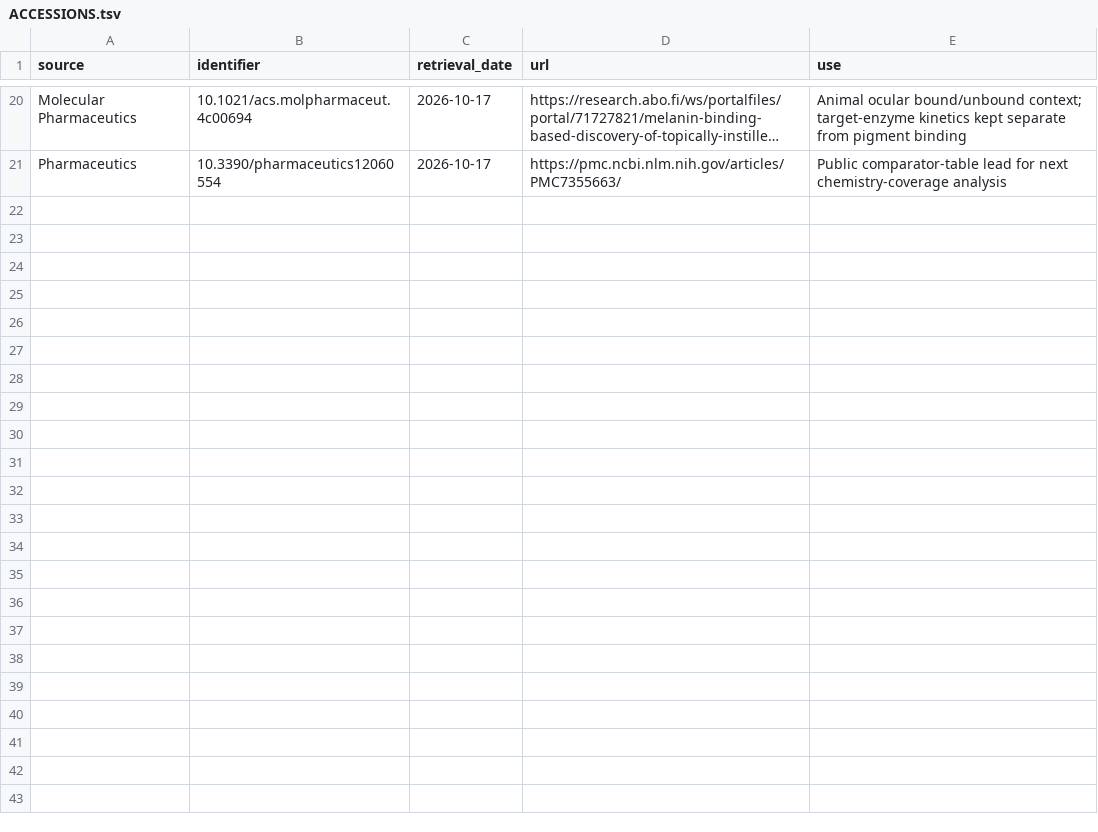
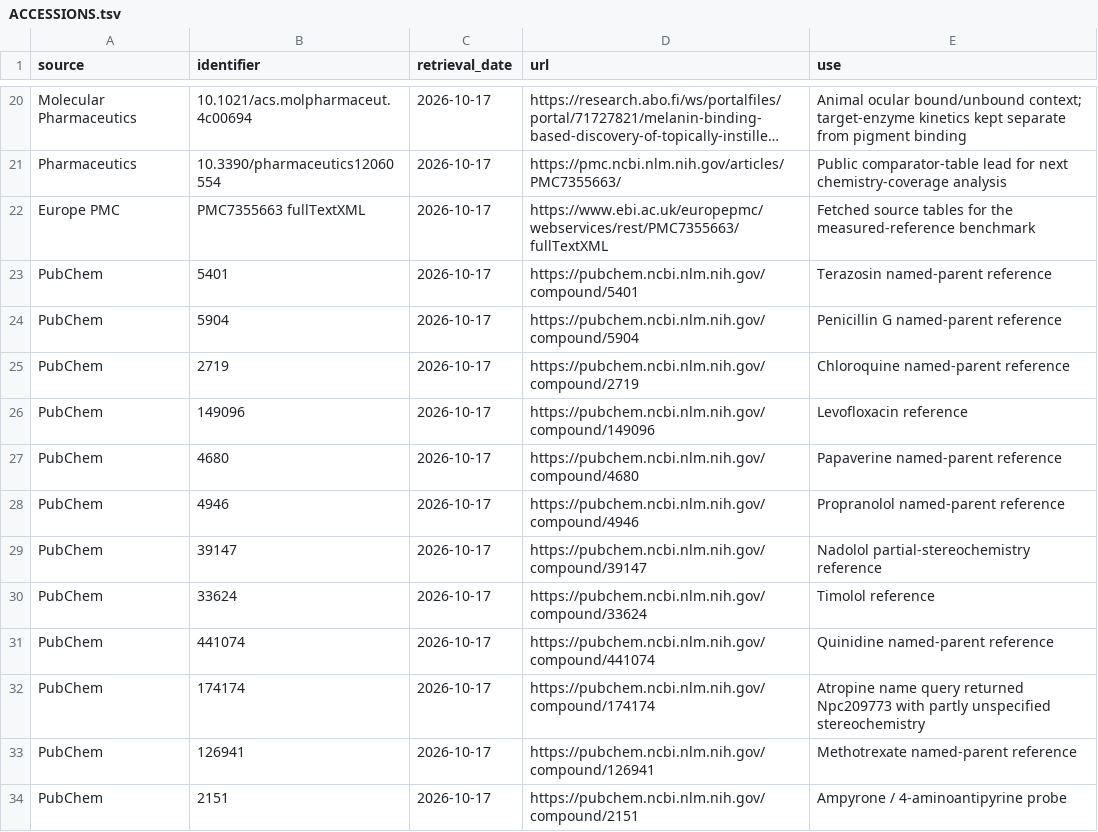
Before and after one commit to dylanstechmann/iris-color-without-contacts, a TSV file: data/ACCESSIONS.tsv, drawn as a sheet; only a part is shown, gaps mark what is left out; long unchanged cells end in …; the diff names each change by its address in the sheet, - before the commit and + after, or states it on an @@ line.

Commit message:
Compare measured pigment-binding references with iris mechanism probes

```diff
--- a/data/ACCESSIONS.tsv
+++ b/data/ACCESSIONS.tsv
+row 22: Europe PMC | PMC7355663 fullTextXML | 2026-10-17 | https://www.ebi.ac.uk/europepmc/webservices/rest/PMC7355663/fullTextXML | Fetched source tables for the measured-reference benchmark
+row 23: PubChem | 5401 | 2026-10-17 | https://pubchem.ncbi.nlm.nih.gov/compound/5401 | Terazosin named-parent reference
+row 24: PubChem | 5904 | 2026-10-17 | https://pubchem.ncbi.nlm.nih.gov/compound/5904 | Penicillin G named-parent reference
+row 25: PubChem | 2719 | 2026-10-17 | https://pubchem.ncbi.nlm.nih.gov/compound/2719 | Chloroquine named-parent reference
+row 26: PubChem | 149096 | 2026-10-17 | https://pubchem.ncbi.nlm.nih.gov/compound/149096 | Levofloxacin reference
+row 27: PubChem | 4680 | 2026-10-17 | https://pubchem.ncbi.nlm.nih.gov/compound/4680 | Papaverine named-parent reference
+row 28: PubChem | 4946 | 2026-10-17 | https://pubchem.ncbi.nlm.nih.gov/compound/4946 | Propranolol named-parent reference
+row 29: PubChem | 39147 | 2026-10-17 | https://pubchem.ncbi.nlm.nih.gov/compound/39147 | Nadolol partial-stereochemistry reference
+row 30: PubChem | 33624 | 2026-10-17 | https://pubchem.ncbi.nlm.nih.gov/compound/33624 | Timolol reference
+row 31: PubChem | 441074 | 2026-10-17 | https://pubchem.ncbi.nlm.nih.gov/compound/441074 | Quinidine named-parent reference
+row 32: PubChem | 174174 | 2026-10-17 | https://pubchem.ncbi.nlm.nih.gov/compound/174174 | Atropine name query returned Npc209773 with partly unspecified stereochemistry
+row 33: PubChem | 126941 | 2026-10-17 | https://pubchem.ncbi.nlm.nih.gov/compound/126941 | Methotrexate named-parent reference
+row 34: PubChem | 2151 | 2026-10-17 | https://pubchem.ncbi.nlm.nih.gov/compound/2151 | Ampyrone / 4-aminoantipyrine probe
```
Also changed, not shown: 41 other files.
